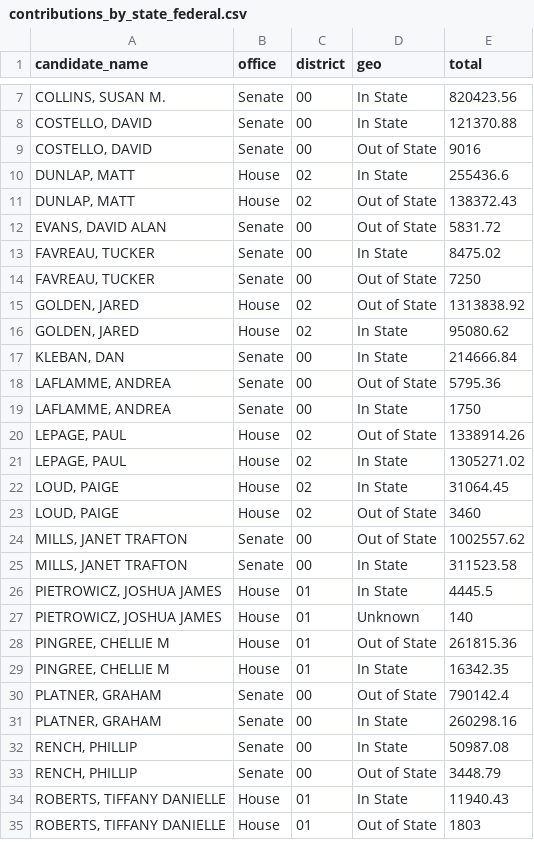
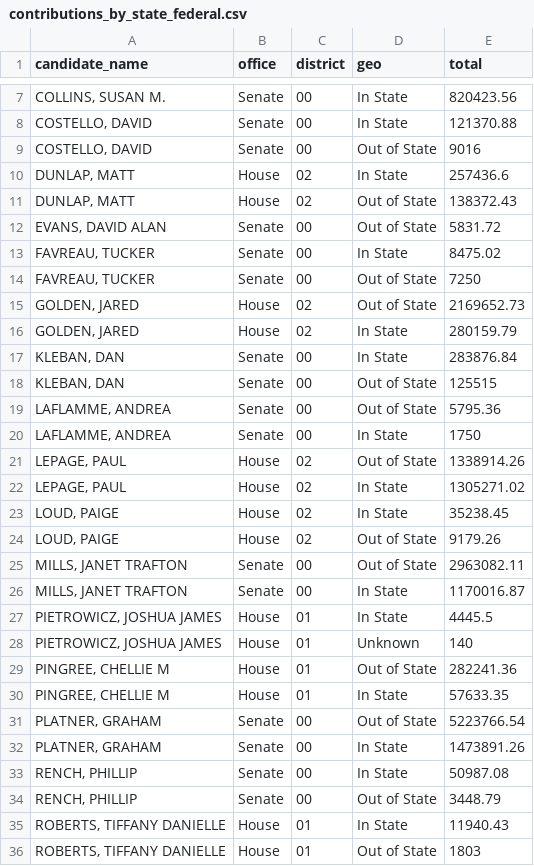
Before and after one commit to aarushisahejpal/maine-monitor-campaign-finance, a CSV file: viz/data/clean/contributions_by_state_federal.csv, drawn as a sheet; only a part is shown, gaps mark what is left out; the diff covers the shown part only.

```diff
--- a/viz/data/clean/contributions_by_state_federal.csv
+++ b/viz/data/clean/contributions_by_state_federal.csv
@@ -9,3 +9,3 @@
 "COSTELLO, DAVID","Senate","00","Out of State",9016
-"DUNLAP, MATT","House","02","In State",255436.6
+"DUNLAP, MATT","House","02","In State",257436.6
 "DUNLAP, MATT","House","02","Out of State",138372.43
@@ -14,5 +14,6 @@
 "FAVREAU, TUCKER","Senate","00","Out of State",7250
-"GOLDEN, JARED","House","02","Out of State",1313838.92
-"GOLDEN, JARED","House","02","In State",95080.62
-"KLEBAN, DAN","Senate","00","In State",214666.84
+"GOLDEN, JARED","House","02","Out of State",2169652.73
+"GOLDEN, JARED","House","02","In State",280159.79
+"KLEBAN, DAN","Senate","00","In State",283876.84
+"KLEBAN, DAN","Senate","00","Out of State",125515
 "LAFLAMME, ANDREA","Senate","00","Out of State",5795.36
@@ -21,12 +22,12 @@
 "LEPAGE, PAUL","House","02","In State",1305271.02
-"LOUD, PAIGE","House","02","In State",31064.45
-"LOUD, PAIGE","House","02","Out of State",3460
-"MILLS, JANET TRAFTON","Senate","00","Out of State",1002557.62
-"MILLS, JANET TRAFTON","Senate","00","In State",311523.58
+"LOUD, PAIGE","House","02","In State",35238.45
+"LOUD, PAIGE","House","02","Out of State",9179.26
+"MILLS, JANET TRAFTON","Senate","00","Out of State",2963082.11
+"MILLS, JANET TRAFTON","Senate","00","In State",1170016.87
 "PIETROWICZ, JOSHUA JAMES","House","01","In State",4445.5
 "PIETROWICZ, JOSHUA JAMES","House","01","Unknown",140
-"PINGREE, CHELLIE M","House","01","Out of State",261815.36
-"PINGREE, CHELLIE M","House","01","In State",16342.35
-"PLATNER, GRAHAM","Senate","00","Out of State",790142.4
-"PLATNER, GRAHAM","Senate","00","In State",260298.16
+"PINGREE, CHELLIE M","House","01","Out of State",282241.36
+"PINGREE, CHELLIE M","House","01","In State",57633.35
+"PLATNER, GRAHAM","Senate","00","Out of State",5223766.54
+"PLATNER, GRAHAM","Senate","00","In State",1473891.26
 "RENCH, PHILLIP","Senate","00","In State",50987.08
```
Also changed, not shown: 9 edited cells elsewhere in this file, viz/data/clean/small_dollar_by_federal_candidate.csv, 2 other files.
